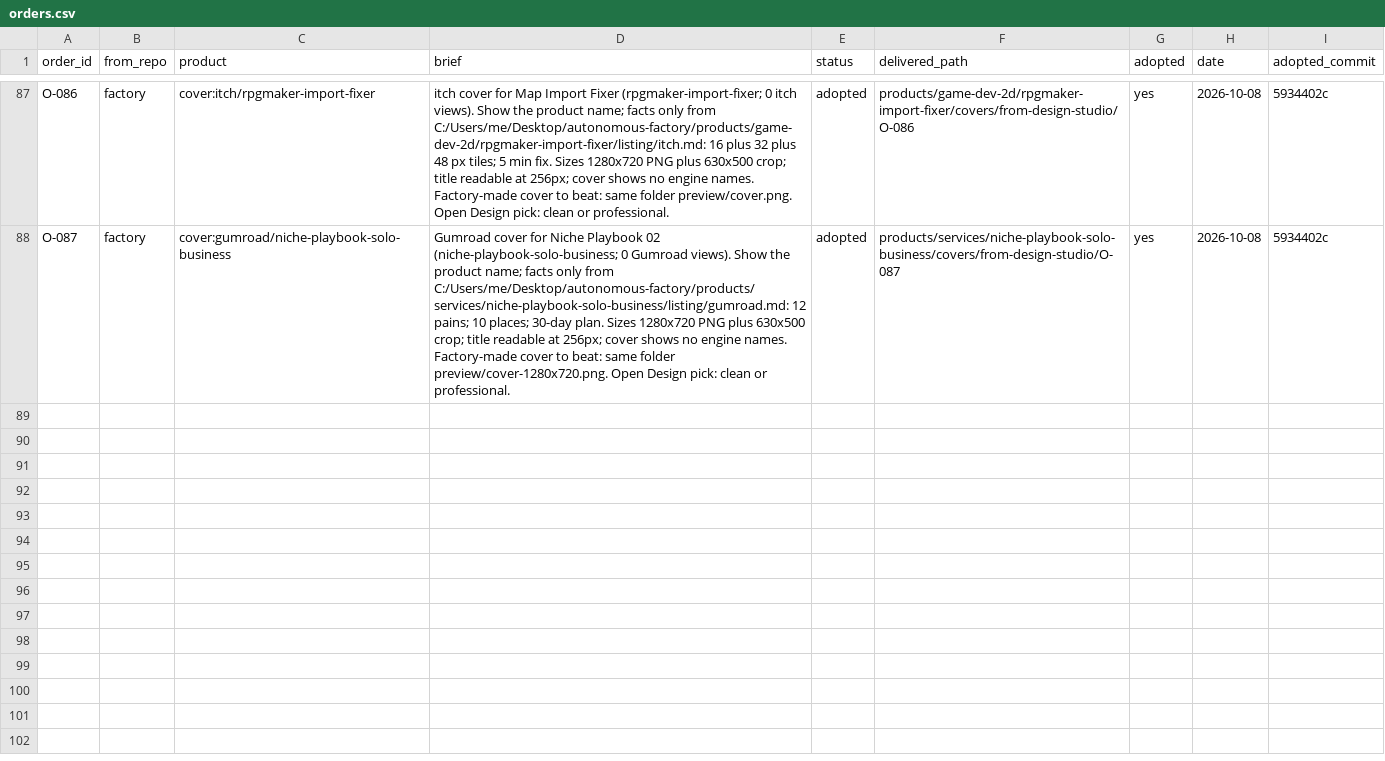
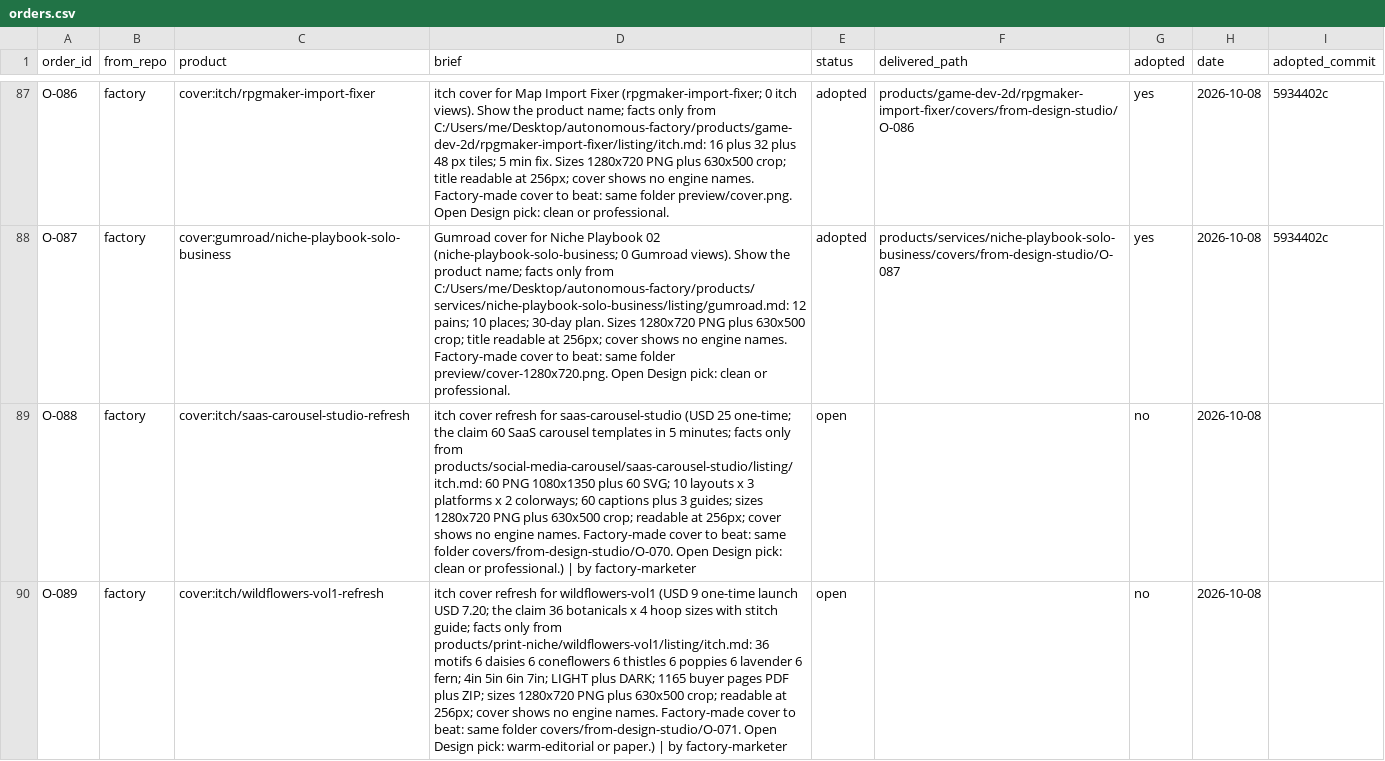
Before and after one commit to MaximKonovalovDev/design-studio, a CSV file: orders.csv, drawn as a sheet; only a part is shown, gaps mark what is left out; the diff covers the shown part only; the diff names each change by its address in the sheet, - before the commit and + after, or states it on an @@ line.

```diff
--- a/orders.csv
+++ b/orders.csv
+row 89: O-088 | factory | cover:itch/saas-carousel-studio-refresh | itch cover refresh for saas-carousel-studio (USD 25 one-time; the claim 60 SaaS carousel templates in 5 minutes; facts only from products/social-media-carousel/saas-carousel-studio/listing/itch.md: 60 PNG 1080x1350 plus 60 SVG; 10 layouts x 3 platforms x 2 colorways; 60 captions plus 3 guides; sizes 1280x720 PNG plus 630x500 crop; readable at 256px; cover shows no engine names. Factory-made cover to beat: same folder covers/from-design-studio/O-070. Open Design pick: clean or professional.) | by factory-marketer | open |  | no | 2026-10-08
+row 90: O-089 | factory | cover:itch/wildflowers-vol1-refresh | itch cover refresh for wildflowers-vol1 (USD 9 one-time launch USD 7.20; the claim 36 botanicals x 4 hoop sizes with stitch guide; facts only from products/print-niche/wildflowers-vol1/listing/itch.md: 36 motifs 6 daisies 6 coneflowers 6 thistles 6 poppies 6 lavender 6 fern; 4in 5in 6in 7in; LIGHT plus DARK; 1165 buyer pages PDF plus ZIP; sizes 1280x720 PNG plus 630x500 crop; readable at 256px; cover shows no engine names. Factory-made cover to beat: same folder covers/from-design-studio/O-071. Open Design pick: warm-editorial or paper.) | by factory-marketer | open |  | no | 2026-10-08
```
Also changed, not shown: 1 added row and 6 edited cells elsewhere in this file.
